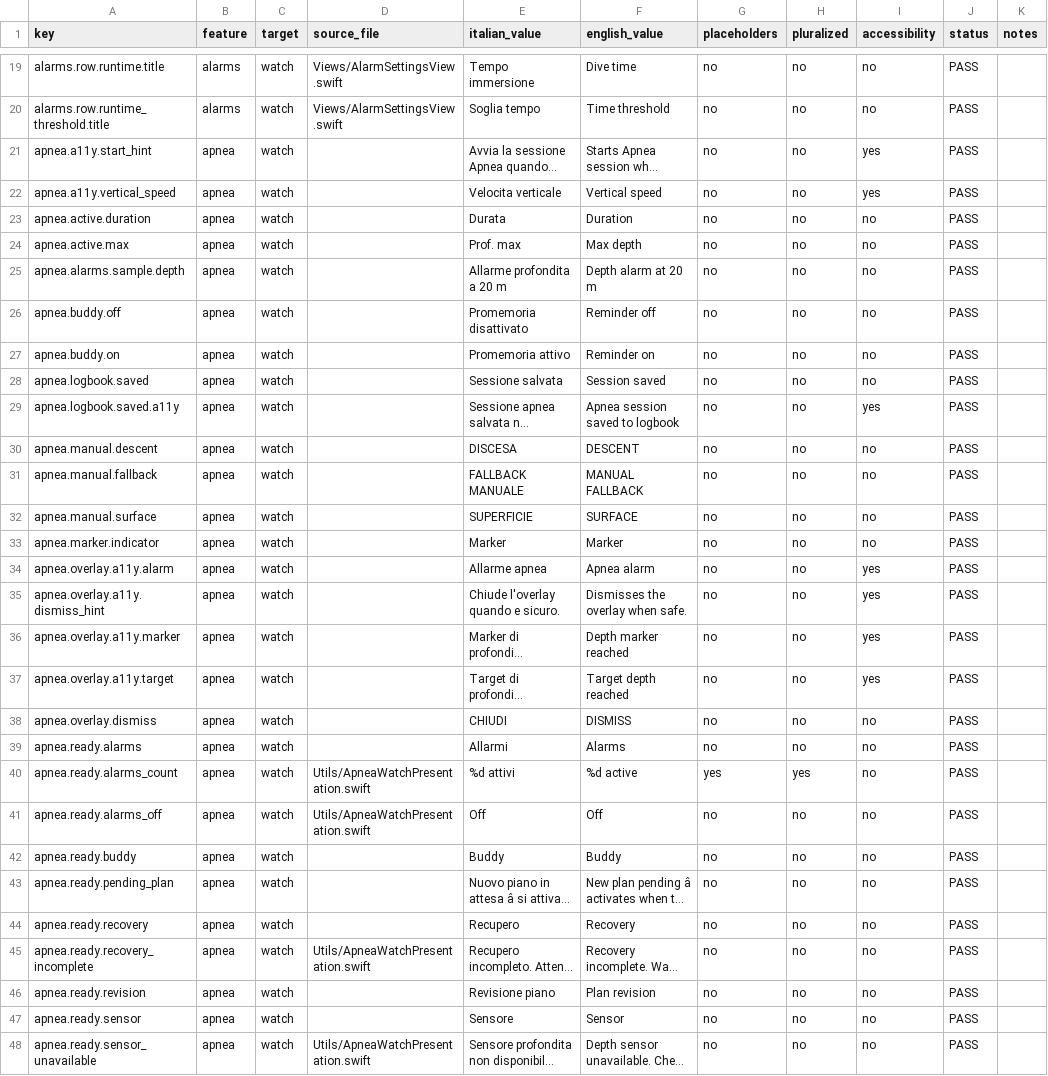
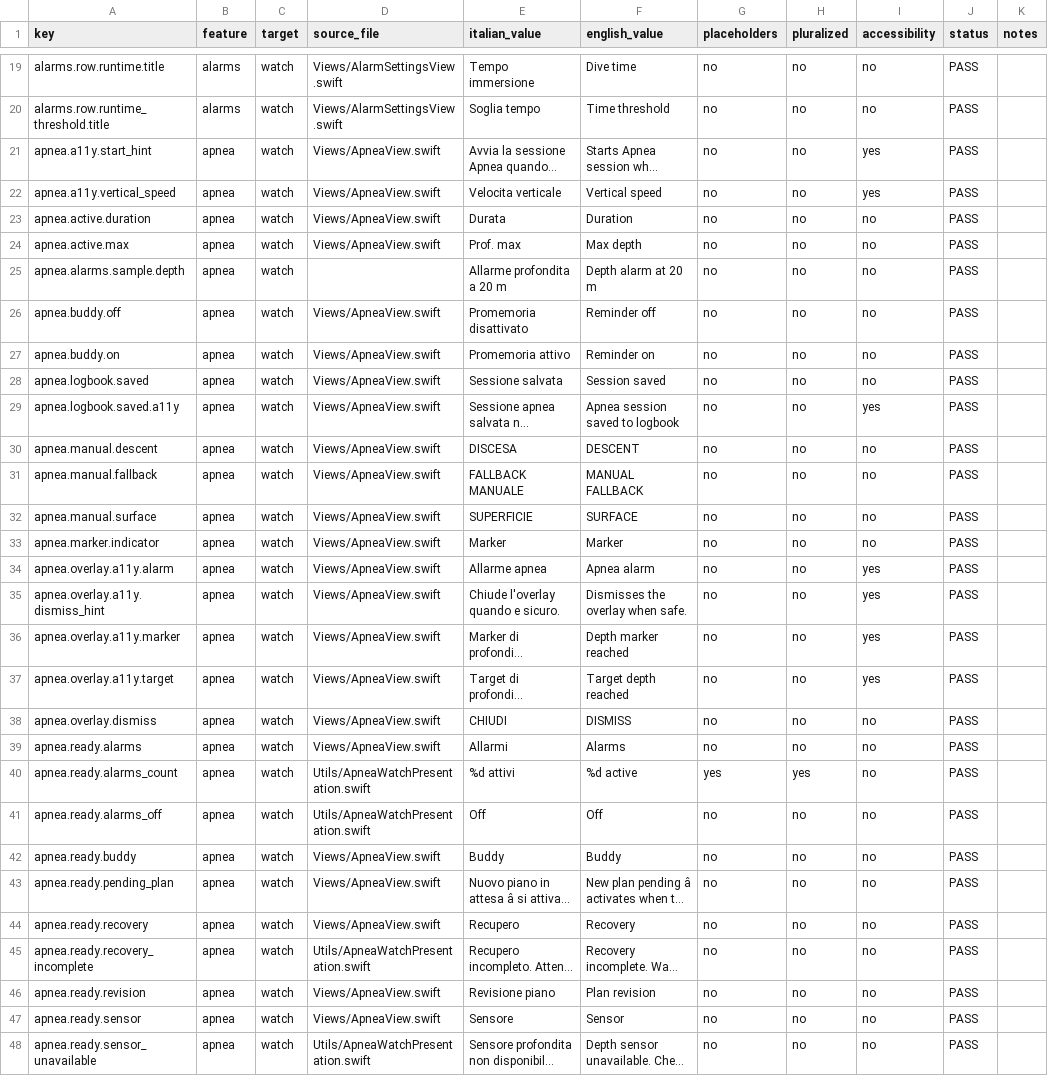
Before and after one commit to egopfe/DirDiving-App, a CSV file: Docs/DIR_DIVING_LOCALIZATION_KEY_INVENTORY_CURRENT.csv, drawn as a sheet; only a part is shown, gaps mark what is left out; long unchanged cells end in …; the diff covers the shown part only; the diff names each change by its address in the sheet, - before the commit and + after, or states it on an @@ line.

```diff
--- a/Docs/DIR_DIVING_LOCALIZATION_KEY_INVENTORY_CURRENT.csv
+++ b/Docs/DIR_DIVING_LOCALIZATION_KEY_INVENTORY_CURRENT.csv
-D21:D24 (source_file): (empty)
+D21:D24 (source_file): Views/ApneaView.swift
-D26:D39 (source_file): (empty)
+D26:D39 (source_file): Views/ApneaView.swift
-D42:D44 (source_file): (empty)
+D42:D44 (source_file): Views/ApneaView.swift
-D46:D47 (source_file): (empty)
+D46:D47 (source_file): Views/ApneaView.swift
```
Also changed, not shown: 82 edited cells elsewhere in this file, 18 other files.
